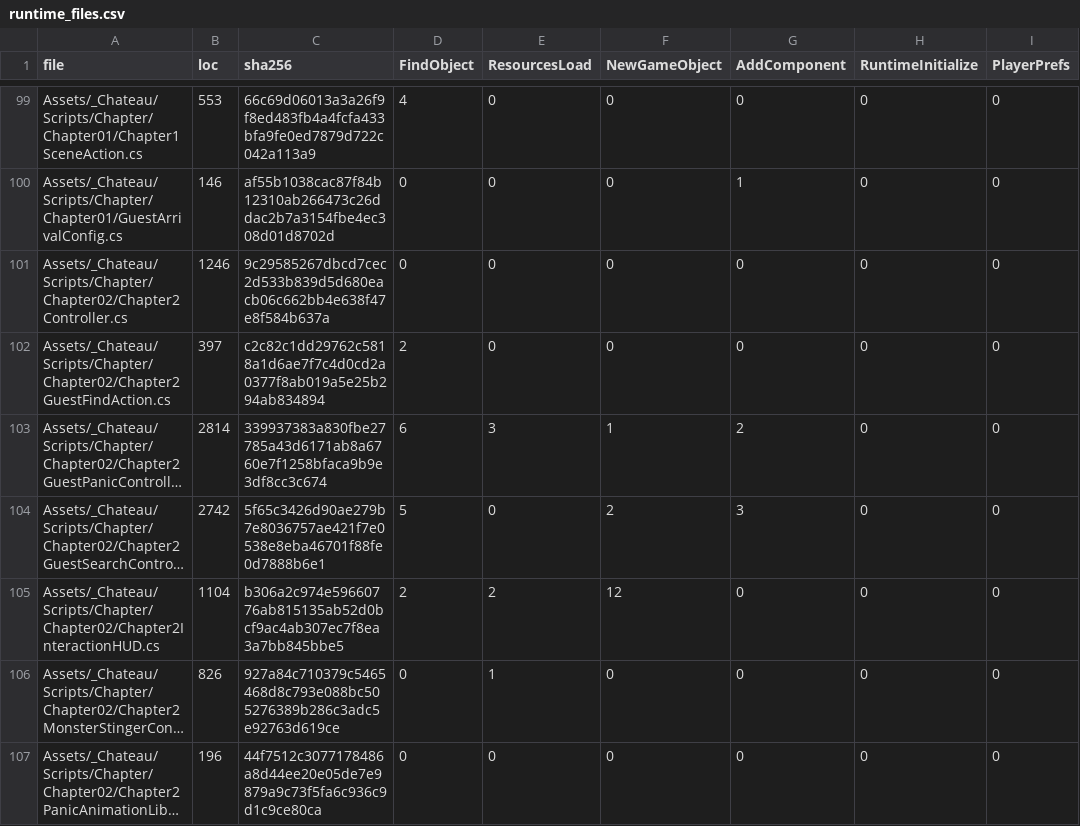
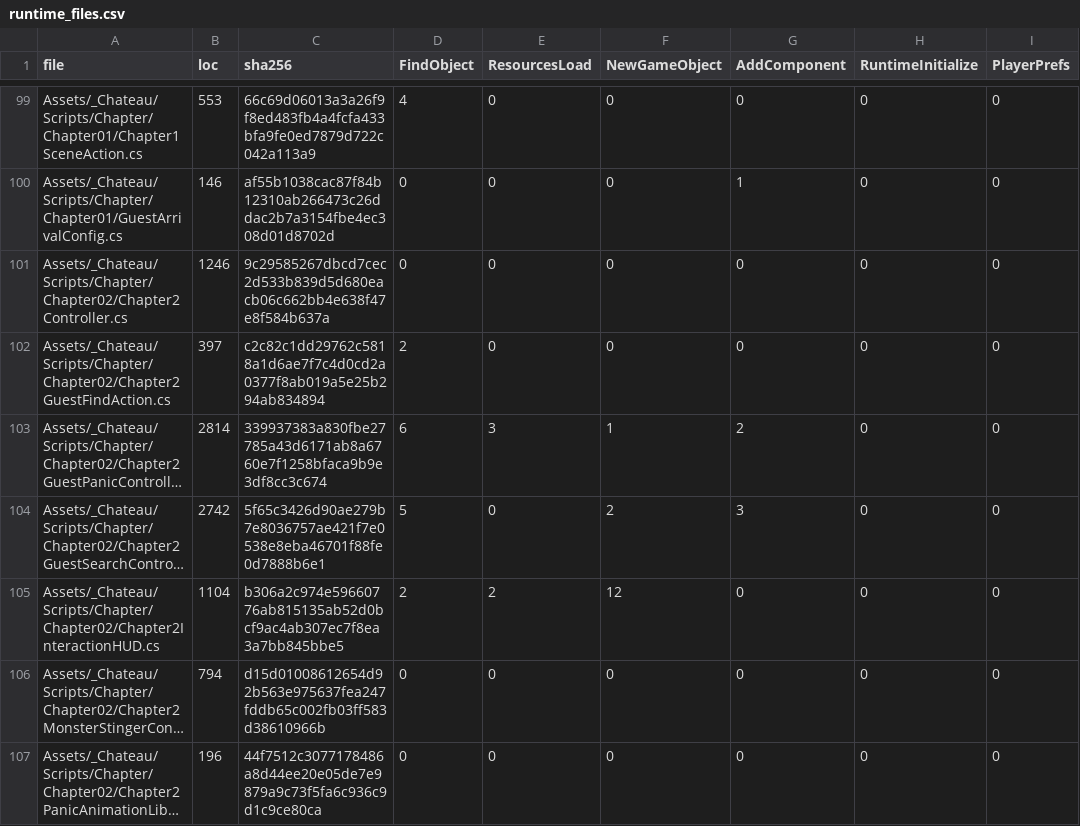
Before and after one commit to redgargoyle/ChateauElsewhere, a CSV file: Docs/Architecture/Generated/runtime_files.csv, drawn as a sheet; only a part is shown, gaps mark what is left out; long unchanged cells end in …; the diff names each change by its address in the sheet, - before the commit and + after, or states it on an @@ line.

```diff
--- a/Docs/Architecture/Generated/runtime_files.csv
+++ b/Docs/Architecture/Generated/runtime_files.csv
-B106 (loc): 826
+B106 (loc): 794
-C106 (sha256): 927a84c710379c5465468d8c793e088bc505276389b286c3adc5e92763d619ce
+C106 (sha256): d15d01008612654d92b563e975637fea247fddb65c002fb03ff583d38610966b
-E106 (ResourcesLoad): 1
+E106 (ResourcesLoad): 0
```
Also changed, not shown: Docs/Architecture/RuntimeClassMigrationLedger.csv, 9 other files.
